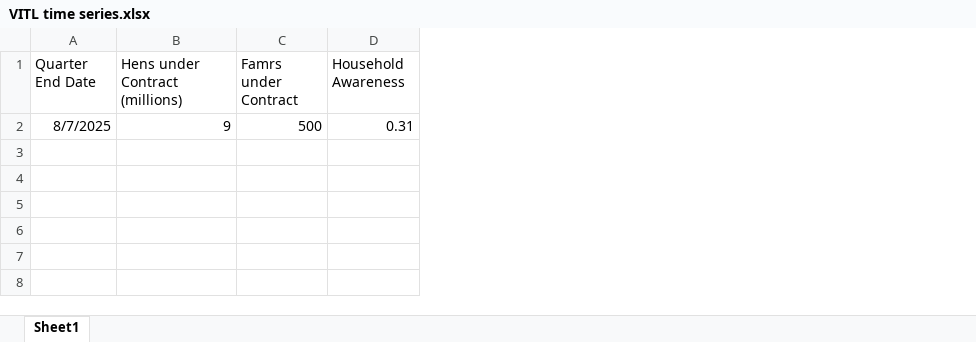
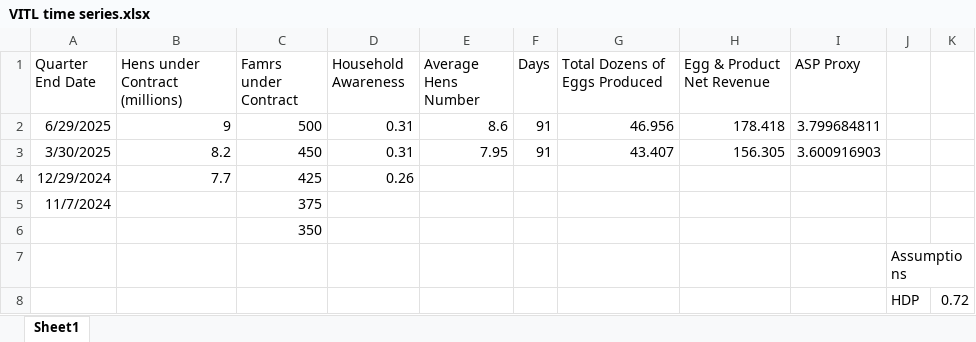
Before and after one commit to xcnecon/Case-study, an Excel workbook: Data/VITL time series.xlsx, sheet Sheet1, drawn as a sheet; values as stored, in another font and other column widths than the file's, no borders; the diff names each change by its address in the sheet, - before the commit and + after, or states it on an @@ line.

```diff
--- a/Data/VITL time series.xlsx (sheet Sheet1)
+++ b/Data/VITL time series.xlsx (sheet Sheet1)
+column E (Average Hens Number), row 2: 8.6
+column F (Days), row 2: 91
+column G (Total Dozens of Eggs Produced), row 2: 46.956
+column H (Egg & Product Net Revenue), row 2: 178.418
+column I (ASP Proxy), row 2: 3.799684811
+column J, empty
+column K, empty
-A2 (Quarter End Date): 8/7/2025
+A2 (Quarter End Date): 6/29/2025
+row 3: 3/30/2025 | 8.2 | 450 | 0.31 | 7.95 | 91 | 43.407 | 156.305 | 3.600916903
+row 4: 12/29/2024 | 7.7 | 425 | 0.26
+row 5: 11/7/2024 |  | 375
+row 6:  |  | 350
+row 7:  |  |  |  |  |  |  |  |  | Assumptions
+row 8:  |  |  |  |  |  |  |  |  | HDP | 0.72
```
Also changed, not shown: 4 other files.
